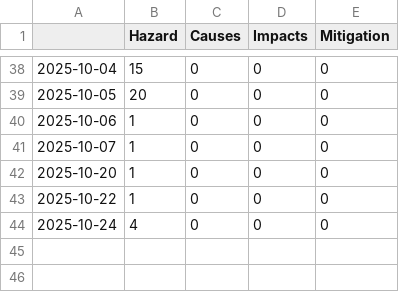
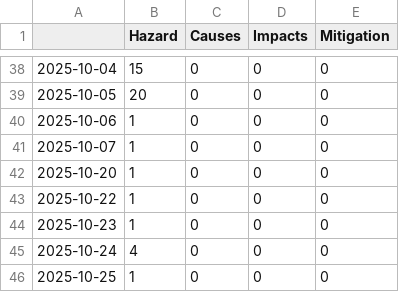
Before and after one commit to MomoMusic/surgeIsComing, a CSV file: csv/topics_date.csv, drawn as a sheet; only a part is shown, gaps mark what is left out; the diff names each change by its address in the sheet, - before the commit and + after, or states it on an @@ line.

```diff
--- a/csv/topics_date.csv
+++ b/csv/topics_date.csv
+row 44: 2025-10-23 | 1 | 0 | 0 | 0
+row 46: 2025-10-25 | 1 | 0 | 0 | 0
```
Also changed, not shown: 6 other files.
